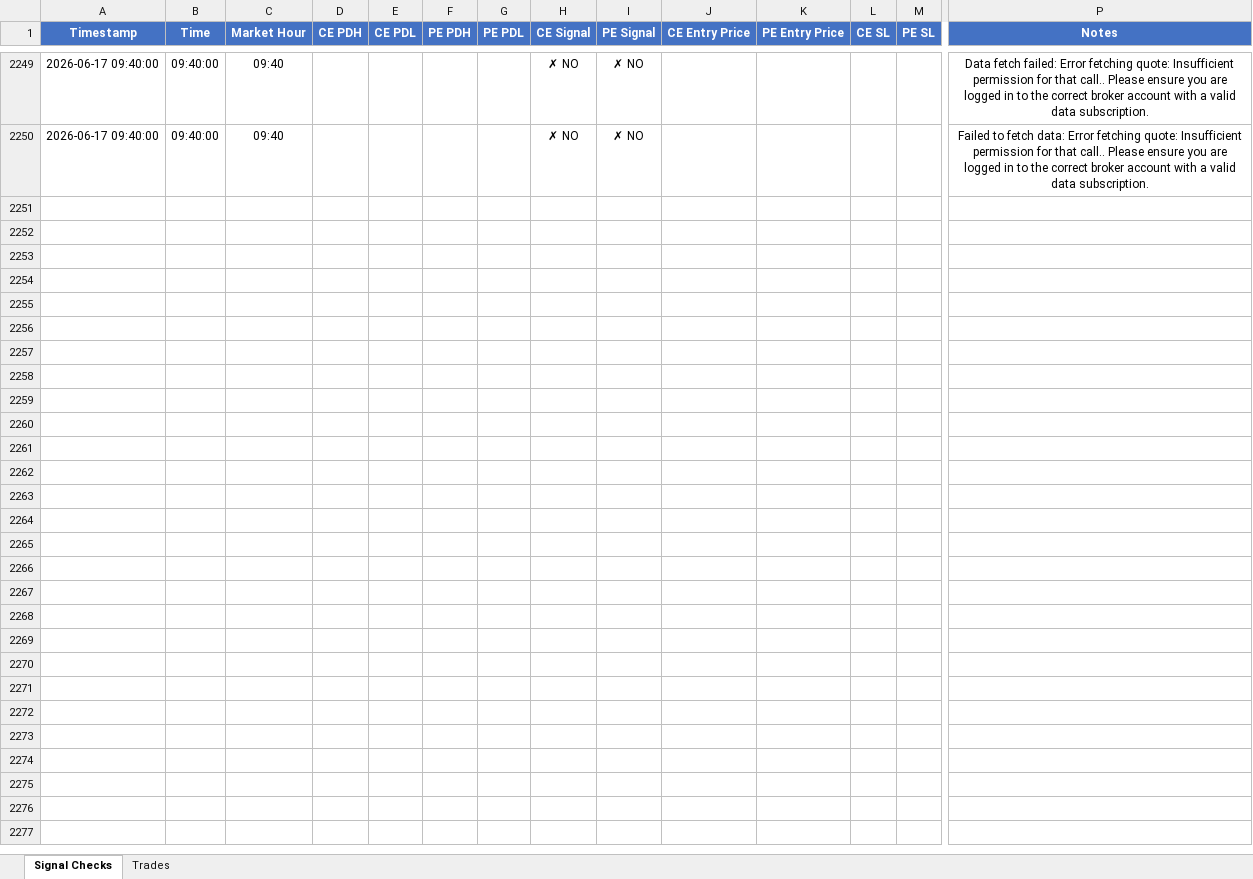
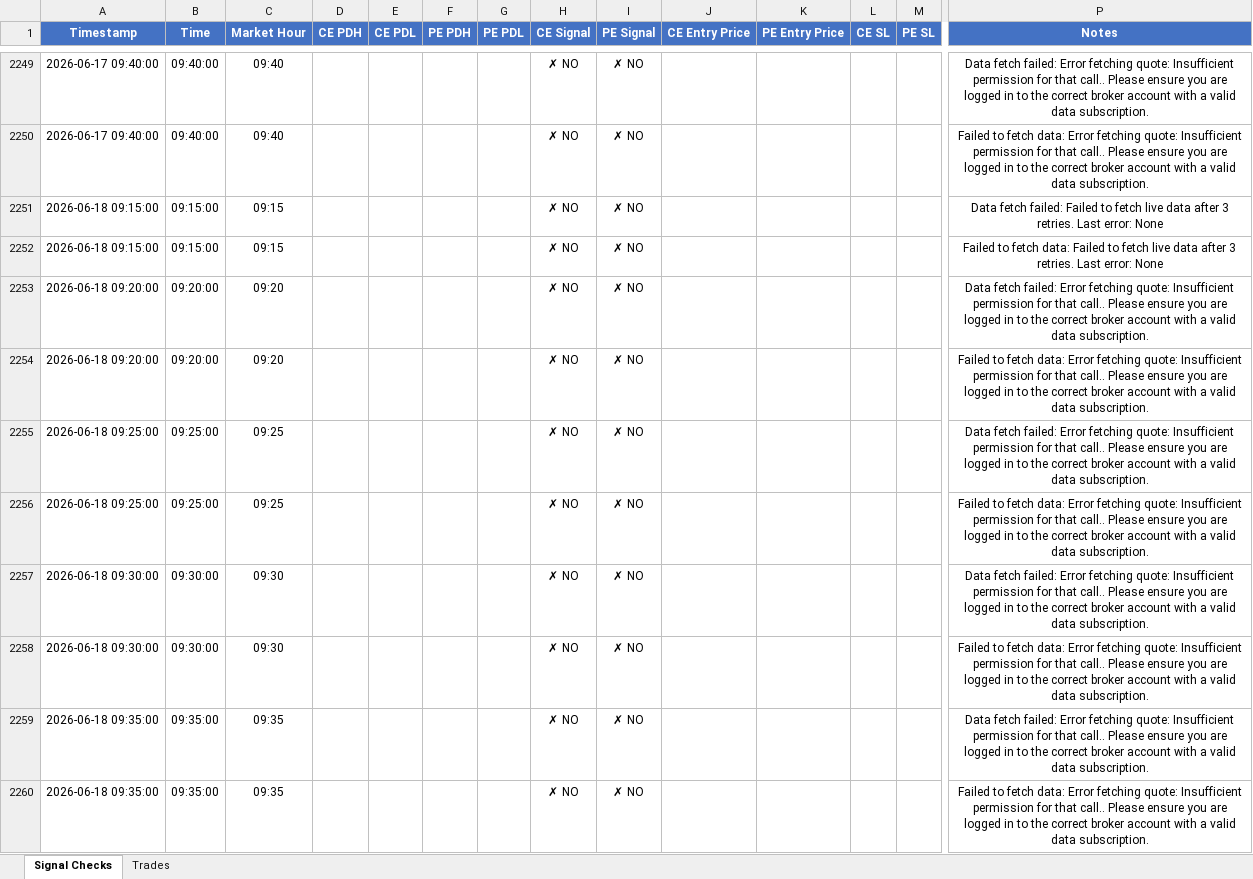
Before and after one commit to kwinkzap-bot/Mine, an Excel workbook: Mine/logs/mine_signal_logs.xlsx, sheet Signal Checks, drawn as a sheet; only a part is shown, gaps mark what is left out; values as stored, in another font and other column widths than the file's, no borders; rows hold the shown columns only; the diff covers the shown part only; the diff names each change by its address in the sheet, - before the commit and + after, or states it on an @@ line.

```diff
--- a/Mine/logs/mine_signal_logs.xlsx (sheet Signal Checks)
+++ b/Mine/logs/mine_signal_logs.xlsx (sheet Signal Checks)
+row 2251: 2026-06-18 09:15:00 | 09:15:00 | 09:15 |  |  |  |  | ✗ NO | ✗ NO |  |  |  |  | Data fetch failed: Failed to fetch live data after 3 retries. Last error: None
+row 2252: 2026-06-18 09:15:00 | 09:15:00 | 09:15 |  |  |  |  | ✗ NO | ✗ NO |  |  |  |  | Failed to fetch data: Failed to fetch live data after 3 retries. Last error: None
+row 2253: 2026-06-18 09:20:00 | 09:20:00 | 09:20 |  |  |  |  | ✗ NO | ✗ NO |  |  |  |  | Data fetch failed: Error fetching quote: Insufficient permission for that call.. Please ensure you are logged in to the correct broker account with a valid data subscription.
+row 2254: 2026-06-18 09:20:00 | 09:20:00 | 09:20 |  |  |  |  | ✗ NO | ✗ NO |  |  |  |  | Failed to fetch data: Error fetching quote: Insufficient permission for that call.. Please ensure you are logged in to the correct broker account with a valid data subscription.
+row 2255: 2026-06-18 09:25:00 | 09:25:00 | 09:25 |  |  |  |  | ✗ NO | ✗ NO |  |  |  |  | Data fetch failed: Error fetching quote: Insufficient permission for that call.. Please ensure you are logged in to the correct broker account with a valid data subscription.
+row 2256: 2026-06-18 09:25:00 | 09:25:00 | 09:25 |  |  |  |  | ✗ NO | ✗ NO |  |  |  |  | Failed to fetch data: Error fetching quote: Insufficient permission for that call.. Please ensure you are logged in to the correct broker account with a valid data subscription.
+row 2257: 2026-06-18 09:30:00 | 09:30:00 | 09:30 |  |  |  |  | ✗ NO | ✗ NO |  |  |  |  | Data fetch failed: Error fetching quote: Insufficient permission for that call.. Please ensure you are logged in to the correct broker account with a valid data subscription.
+row 2258: 2026-06-18 09:30:00 | 09:30:00 | 09:30 |  |  |  |  | ✗ NO | ✗ NO |  |  |  |  | Failed to fetch data: Error fetching quote: Insufficient permission for that call.. Please ensure you are logged in to the correct broker account with a valid data subscription.
+row 2259: 2026-06-18 09:35:00 | 09:35:00 | 09:35 |  |  |  |  | ✗ NO | ✗ NO |  |  |  |  | Data fetch failed: Error fetching quote: Insufficient permission for that call.. Please ensure you are logged in to the correct broker account with a valid data subscription.
+row 2260: 2026-06-18 09:35:00 | 09:35:00 | 09:35 |  |  |  |  | ✗ NO | ✗ NO |  |  |  |  | Failed to fetch data: Error fetching quote: Insufficient permission for that call.. Please ensure you are logged in to the correct broker account with a valid data subscription.
```
Also changed, not shown: 32 added rows elsewhere in this sheet, 16 other files.
